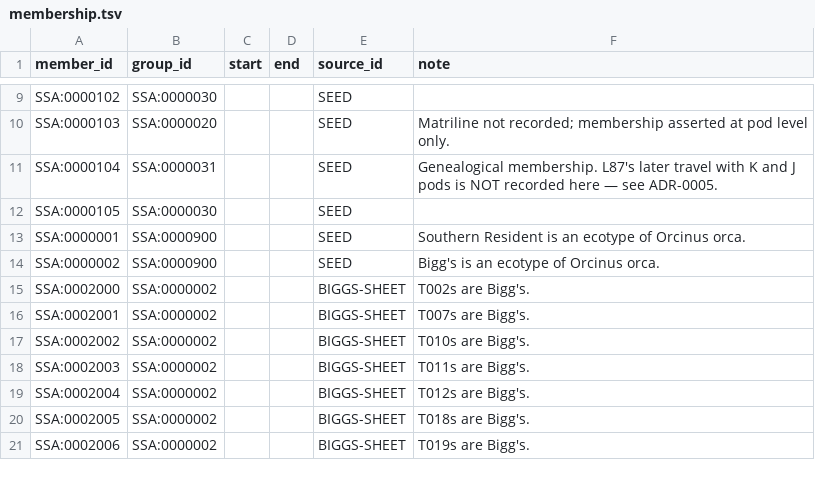
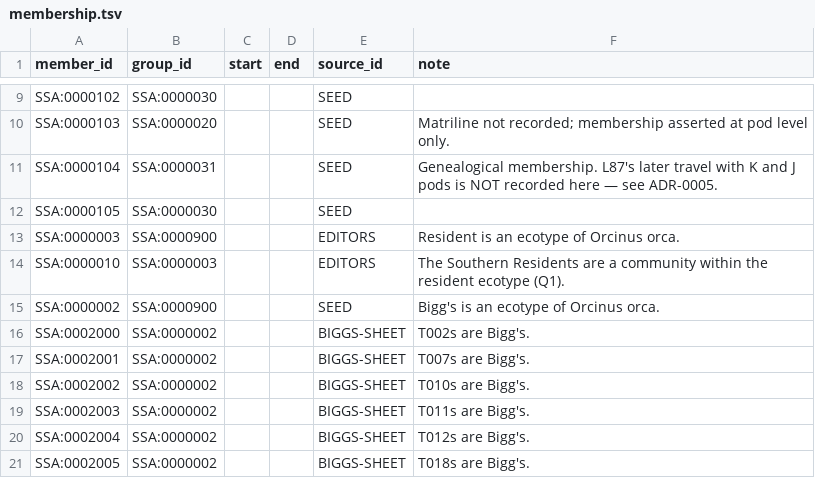
Before and after one commit to salish-sea/animals, a TSV file: data/membership.tsv, drawn as a sheet; only a part is shown, gaps mark what is left out; the shorter side is filled out with more unchanged rows.

```diff
--- a/data/membership.tsv
+++ b/data/membership.tsv
@@ -12,3 +12,4 @@ SSA:0000104	SSA:0000031			SEED	Genealogical membership. L87's later travel with
 SSA:0000105	SSA:0000030			SEED	
-SSA:0000001	SSA:0000900			SEED	Southern Resident is an ecotype of Orcinus orca.
+SSA:0000003	SSA:0000900			EDITORS	Resident is an ecotype of Orcinus orca.
+SSA:0000010	SSA:0000003			EDITORS	The Southern Residents are a community within the resident ecotype (Q1).
 SSA:0000002	SSA:0000900			SEED	Bigg's is an ecotype of Orcinus orca.
```
Also changed, not shown: data/entities.tsv, data/mappings.tsv, 12 other files.
